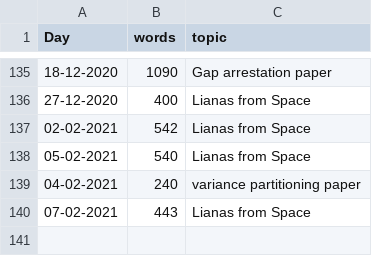
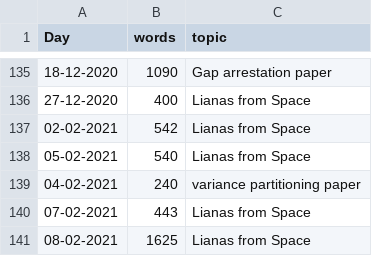
Before and after one commit to MarcoDVisser/ESWP, a CSV file: StreakWeeklyWords.csv, drawn as a sheet; only a part is shown, gaps mark what is left out; the diff names each change by its address in the sheet, - before the commit and + after, or states it on an @@ line.

```diff
--- a/StreakWeeklyWords.csv
+++ b/StreakWeeklyWords.csv
+row 141: 08-02-2021 | 1625 | Lianas from Space
```
Also changed, not shown: 4 other files.
